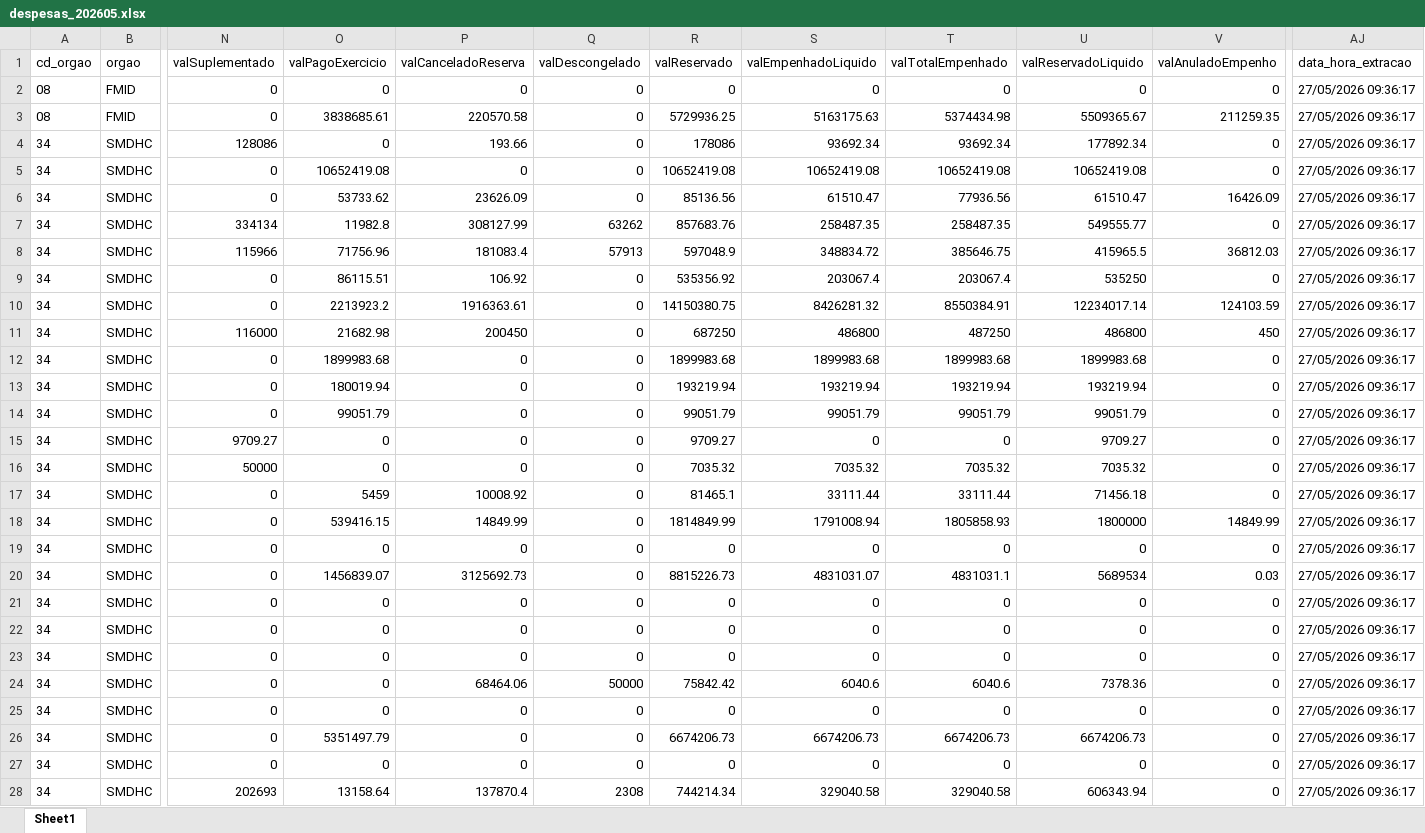
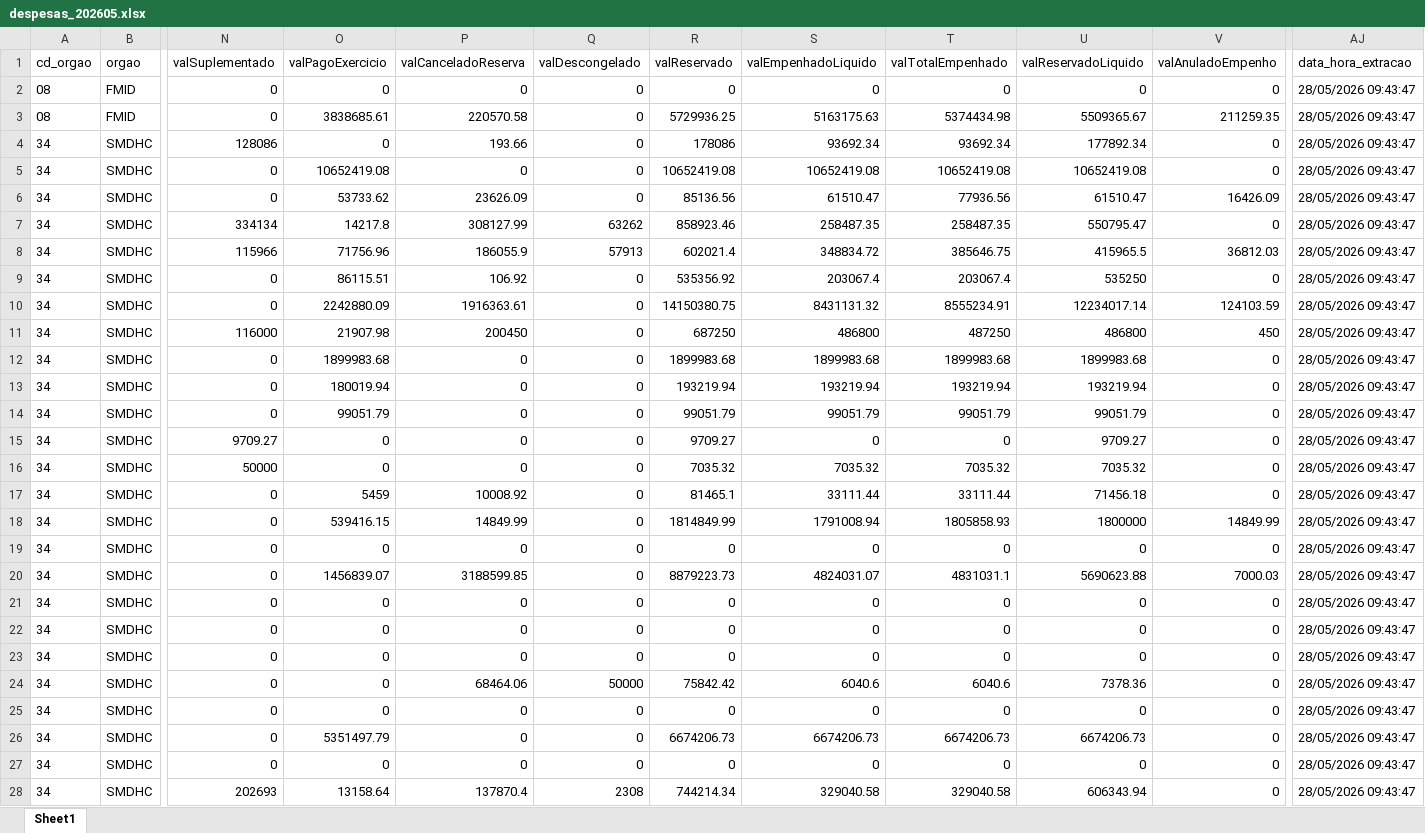
Before and after one commit to NathanSFaita/painel_orcamentario, an Excel workbook: base_despesas/2026/despesas_202605.xlsx, sheet Sheet1, drawn as a sheet; only a part is shown, gaps mark what is left out; values as stored, in another font and other column widths than the file's, no borders; the diff covers the shown part only; the diff names each change by its address in the sheet, - before the commit and + after, or states it on an @@ line.

```diff
--- a/base_despesas/2026/despesas_202605.xlsx (sheet Sheet1)
+++ b/base_despesas/2026/despesas_202605.xlsx (sheet Sheet1)
-AJ2:AJ28 (data_hora_extracao): 27/05/2026 09:36:17
+AJ2:AJ28 (data_hora_extracao): 28/05/2026 09:43:47
-O7 (valPagoExercicio): 11982.8
+O7 (valPagoExercicio): 14217.8
-R7 (valReservado): 857683.76
+R7 (valReservado): 858923.46
-U7 (valReservadoLiquido): 549555.77
+U7 (valReservadoLiquido): 550795.47
-P8 (valCanceladoReserva): 181083.4
+P8 (valCanceladoReserva): 186055.9
-R8 (valReservado): 597048.9
+R8 (valReservado): 602021.4
-O10 (valPagoExercicio): 2213923.2
+O10 (valPagoExercicio): 2242880.09
-S10 (valEmpenhadoLiquido): 8426281.32
+S10 (valEmpenhadoLiquido): 8431131.32
-T10 (valTotalEmpenhado): 8550384.91
+T10 (valTotalEmpenhado): 8555234.91
-O11 (valPagoExercicio): 21682.98
+O11 (valPagoExercicio): 21907.98
-P20 (valCanceladoReserva): 3125692.73
+P20 (valCanceladoReserva): 3188599.85
-R20 (valReservado): 8815226.73
+R20 (valReservado): 8879223.73
-S20 (valEmpenhadoLiquido): 4831031.07
+S20 (valEmpenhadoLiquido): 4824031.07
-U20 (valReservadoLiquido): 5689534
+U20 (valReservadoLiquido): 5690623.88
-V20 (valAnuladoEmpenho): 0.03
+V20 (valAnuladoEmpenho): 7000.03
```
Also changed, not shown: 167 edited cells elsewhere in this sheet, 4 other files.
